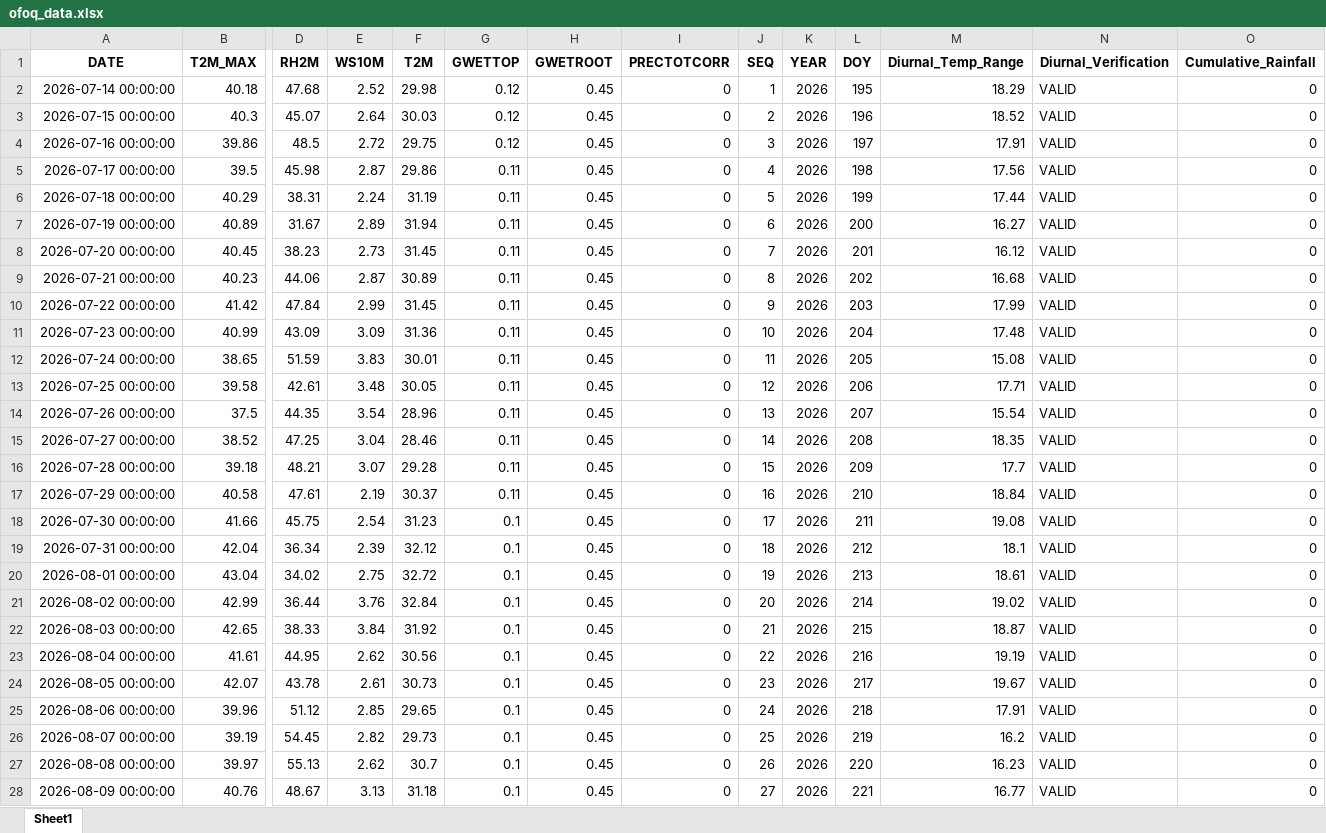
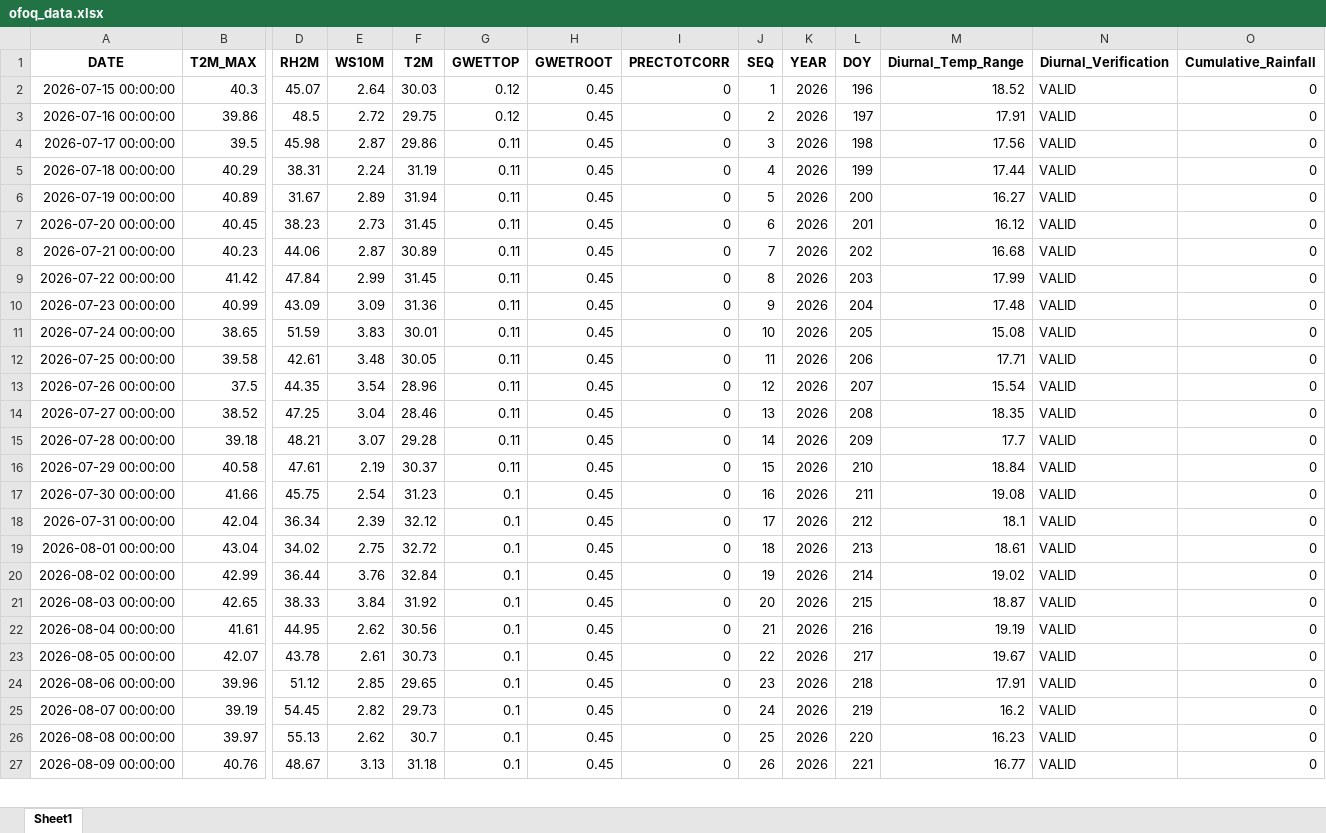
Before and after one commit to RQAMRO/Ofoq-Agriculture, an Excel workbook: data/ofoq_data.xlsx, sheet Sheet1, drawn as a sheet; only a part is shown, gaps mark what is left out; values as stored, in another font and other column widths than the file's, no borders; removed rows and columns are numbered as before the commit, all else as after; rows hold the shown columns only; the diff covers the shown part only; the diff names each change by its address in the sheet, - before the commit and + after, or states it on an @@ line.

```diff
--- a/data/ofoq_data.xlsx (sheet Sheet1)
+++ b/data/ofoq_data.xlsx (sheet Sheet1)
-row 2: 2026-07-14 00:00:00 | 40.18 | 47.68 | 2.52 | 29.98 | 0.12 | 0.45 | 0 | 1 | 2026 | 195 | 18.29 | VALID | 0
-J2 (SEQ): 2
+J2 (SEQ): 1
-J3 (SEQ): 3
+J3 (SEQ): 2
-J4 (SEQ): 4
+J4 (SEQ): 3
-J5 (SEQ): 5
+J5 (SEQ): 4
-J6 (SEQ): 6
+J6 (SEQ): 5
-J7 (SEQ): 7
+J7 (SEQ): 6
-J8 (SEQ): 8
+J8 (SEQ): 7
-J9 (SEQ): 9
+J9 (SEQ): 8
-J10 (SEQ): 10
+J10 (SEQ): 9
-J11 (SEQ): 11
+J11 (SEQ): 10
-J12 (SEQ): 12
+J12 (SEQ): 11
-J13 (SEQ): 13
+J13 (SEQ): 12
-J14 (SEQ): 14
+J14 (SEQ): 13
-J15 (SEQ): 15
+J15 (SEQ): 14
-J16 (SEQ): 16
+J16 (SEQ): 15
-J17 (SEQ): 17
+J17 (SEQ): 16
-J18 (SEQ): 18
+J18 (SEQ): 17
-J19 (SEQ): 19
+J19 (SEQ): 18
-J20 (SEQ): 20
+J20 (SEQ): 19
-J21 (SEQ): 21
+J21 (SEQ): 20
-J22 (SEQ): 22
+J22 (SEQ): 21
-J23 (SEQ): 23
+J23 (SEQ): 22
-J24 (SEQ): 24
+J24 (SEQ): 23
-J25 (SEQ): 25
+J25 (SEQ): 24
-J26 (SEQ): 26
+J26 (SEQ): 25
-J27 (SEQ): 27
+J27 (SEQ): 26
```
Also changed, not shown: 1 added row and 182 edited cells elsewhere in this sheet, 1 other file.
